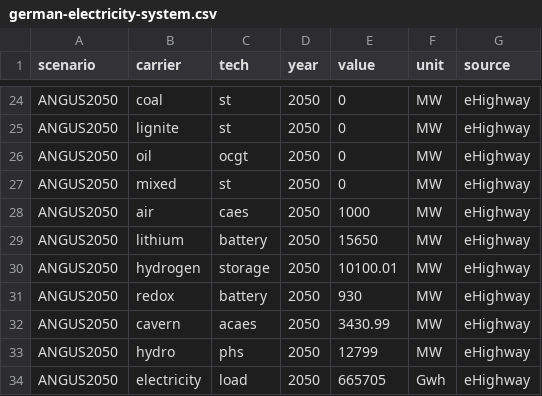
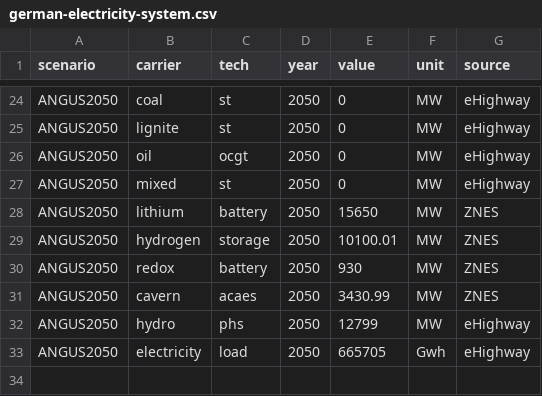
Before and after one commit to ZNES-datapackages/angus-input-data, a CSV file: capacities/german-electricity-system.csv, drawn as a sheet; only a part is shown, gaps mark what is left out.

Commit message:
Update scenario germany

```diff
--- a/capacities/german-electricity-system.csv
+++ b/capacities/german-electricity-system.csv
@@ -27,7 +27,6 @@ ANGUS2050,oil,ocgt,2050,0,MW,eHighway
 ANGUS2050,mixed,st,2050,0,MW,eHighway
-ANGUS2050,air,caes,2050,1000,MW,eHighway
-ANGUS2050,lithium,battery,2050,15650,MW,eHighway
-ANGUS2050,hydrogen,storage,2050,10100.01,MW,eHighway
-ANGUS2050,redox,battery,2050,930,MW,eHighway
-ANGUS2050,cavern,acaes,2050,3430.99,MW,eHighway
+ANGUS2050,lithium,battery,2050,15650,MW,ZNES
+ANGUS2050,hydrogen,storage,2050,10100.01,MW,ZNES
+ANGUS2050,redox,battery,2050,930,MW,ZNES
+ANGUS2050,cavern,acaes,2050,3430.99,MW,ZNES
 ANGUS2050,hydro,phs,2050,12799,MW,eHighway
```
